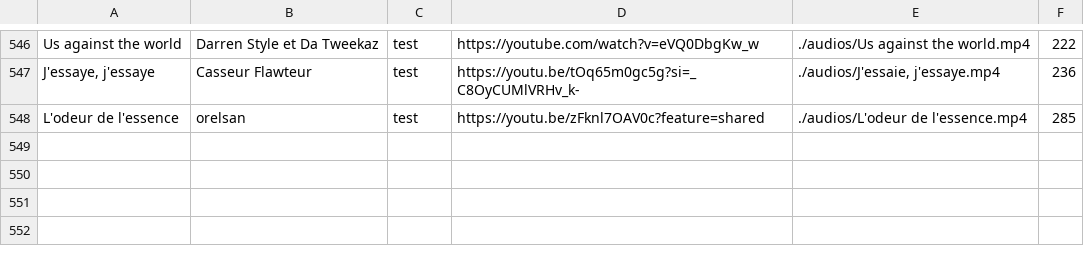
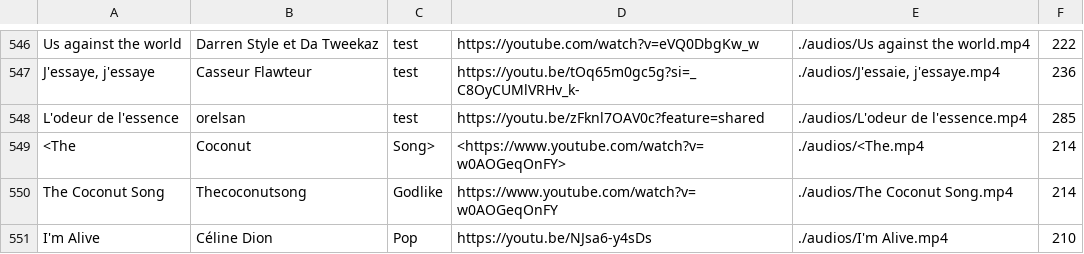
Before and after one commit to Ad-Vi/discord-blind-test-bot, a CSV file: index.csv, drawn as a sheet; only a part is shown, gaps mark what is left out.

Commit message:
index

```diff
--- a/index.csv
+++ b/index.csv
@@ -548 +548,4 @@ J'essaye, j'essaye;Casseur Flawteur;test;https://youtu.be/tOq65m0gc5g?si=_C8OyCU
 L'odeur de l'essence;orelsan;test;https://youtu.be/zFknl7OAV0c?feature=shared;./audios/L'odeur de l'essence.mp4;285
+<The;Coconut;Song>;<https://www.youtube.com/watch?v=w0AOGeqOnFY>;./audios/<The.mp4;214
+The Coconut Song;Thecoconutsong;Godlike;https://www.youtube.com/watch?v=w0AOGeqOnFY;./audios/The Coconut Song.mp4;214
+I'm Alive;Céline Dion;Pop;https://youtu.be/NJsa6-y4sDs;./audios/I'm Alive.mp4;210
```
